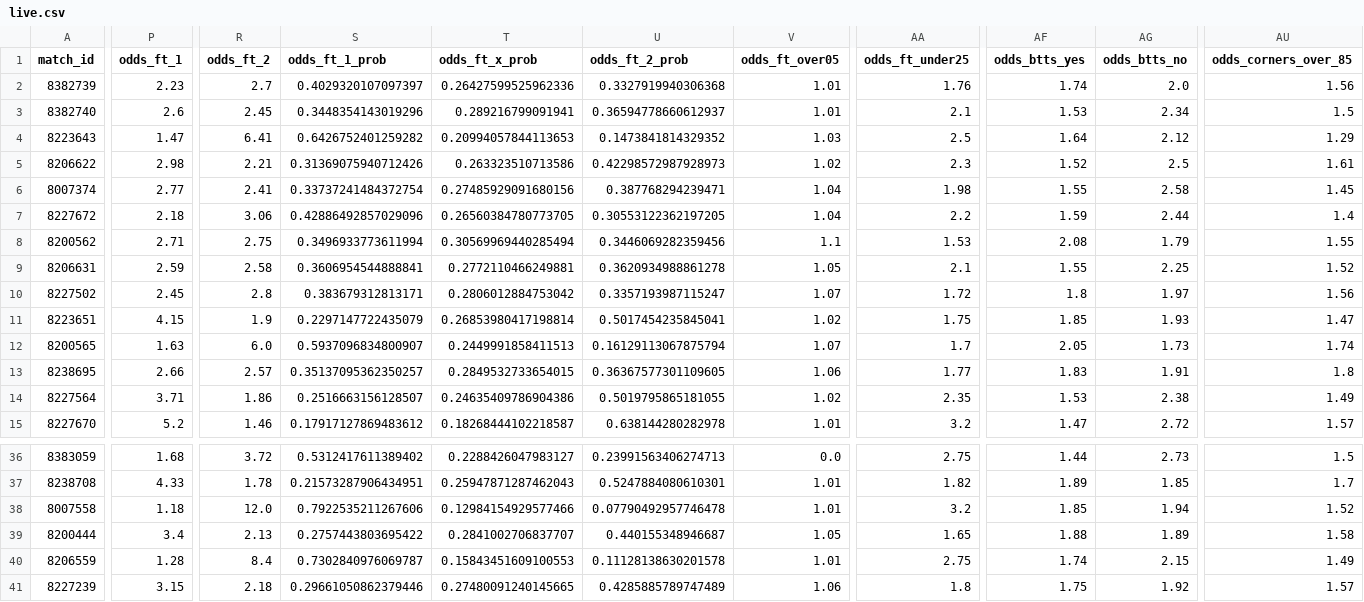
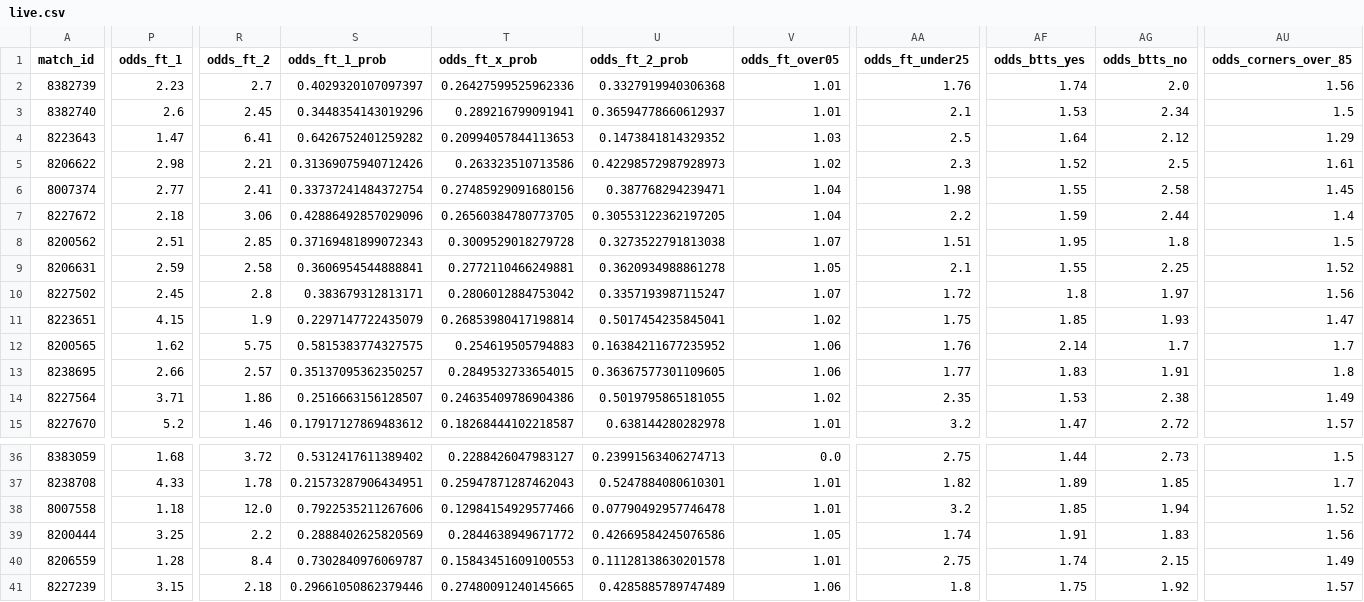
Before and after one commit to iampreetdave-max/football-predictions, a CSV file: live.csv, drawn as a sheet; only a part is shown, gaps mark what is left out; the diff covers the shown part only; the diff names each change by its address in the sheet, - before the commit and + after, or states it on an @@ line.

```diff
--- a/live.csv
+++ b/live.csv
-P8 (odds_ft_1): 2.71
+P8 (odds_ft_1): 2.51
-R8 (odds_ft_2): 2.75
+R8 (odds_ft_2): 2.85
-S8 (odds_ft_1_prob): 0.3496933773611994
+S8 (odds_ft_1_prob): 0.37169481899072343
-T8 (odds_ft_x_prob): 0.30569969440285494
+T8 (odds_ft_x_prob): 0.3009529018279728
-U8 (odds_ft_2_prob): 0.3446069282359456
+U8 (odds_ft_2_prob): 0.3273522791813038
-V8 (odds_ft_over05): 1.1
+V8 (odds_ft_over05): 1.07
-AA8 (odds_ft_under25): 1.53
+AA8 (odds_ft_under25): 1.51
-AF8 (odds_btts_yes): 2.08
+AF8 (odds_btts_yes): 1.95
-AG8 (odds_btts_no): 1.79
+AG8 (odds_btts_no): 1.8
-AU8 (odds_corners_over_85): 1.55
+AU8 (odds_corners_over_85): 1.5
-P12 (odds_ft_1): 1.63
+P12 (odds_ft_1): 1.62
-R12 (odds_ft_2): 6.0
+R12 (odds_ft_2): 5.75
-S12 (odds_ft_1_prob): 0.5937096834800907
+S12 (odds_ft_1_prob): 0.5815383774327575
-T12 (odds_ft_x_prob): 0.2449991858411513
+T12 (odds_ft_x_prob): 0.254619505794883
-U12 (odds_ft_2_prob): 0.16129113067875794
+U12 (odds_ft_2_prob): 0.16384211677235952
-V12 (odds_ft_over05): 1.07
+V12 (odds_ft_over05): 1.06
-AA12 (odds_ft_under25): 1.7
+AA12 (odds_ft_under25): 1.76
-AF12 (odds_btts_yes): 2.05
+AF12 (odds_btts_yes): 2.14
-AG12 (odds_btts_no): 1.73
+AG12 (odds_btts_no): 1.7
-AU12 (odds_corners_over_85): 1.74
+AU12 (odds_corners_over_85): 1.7
-P39 (odds_ft_1): 3.4
+P39 (odds_ft_1): 3.25
-R39 (odds_ft_2): 2.13
+R39 (odds_ft_2): 2.2
-S39 (odds_ft_1_prob): 0.2757443803695422
+S39 (odds_ft_1_prob): 0.2888402625820569
-T39 (odds_ft_x_prob): 0.2841002706837707
+T39 (odds_ft_x_prob): 0.2844638949671772
-U39 (odds_ft_2_prob): 0.440155348946687
+U39 (odds_ft_2_prob): 0.42669584245076586
-AA39 (odds_ft_under25): 1.65
+AA39 (odds_ft_under25): 1.74
-AF39 (odds_btts_yes): 1.88
+AF39 (odds_btts_yes): 1.91
-AG39 (odds_btts_no): 1.89
+AG39 (odds_btts_no): 1.83
-AU39 (odds_corners_over_85): 1.58
+AU39 (odds_corners_over_85): 1.56
```
Also changed, not shown: 53 edited cells elsewhere in this file, extracted_features_complete.csv.
